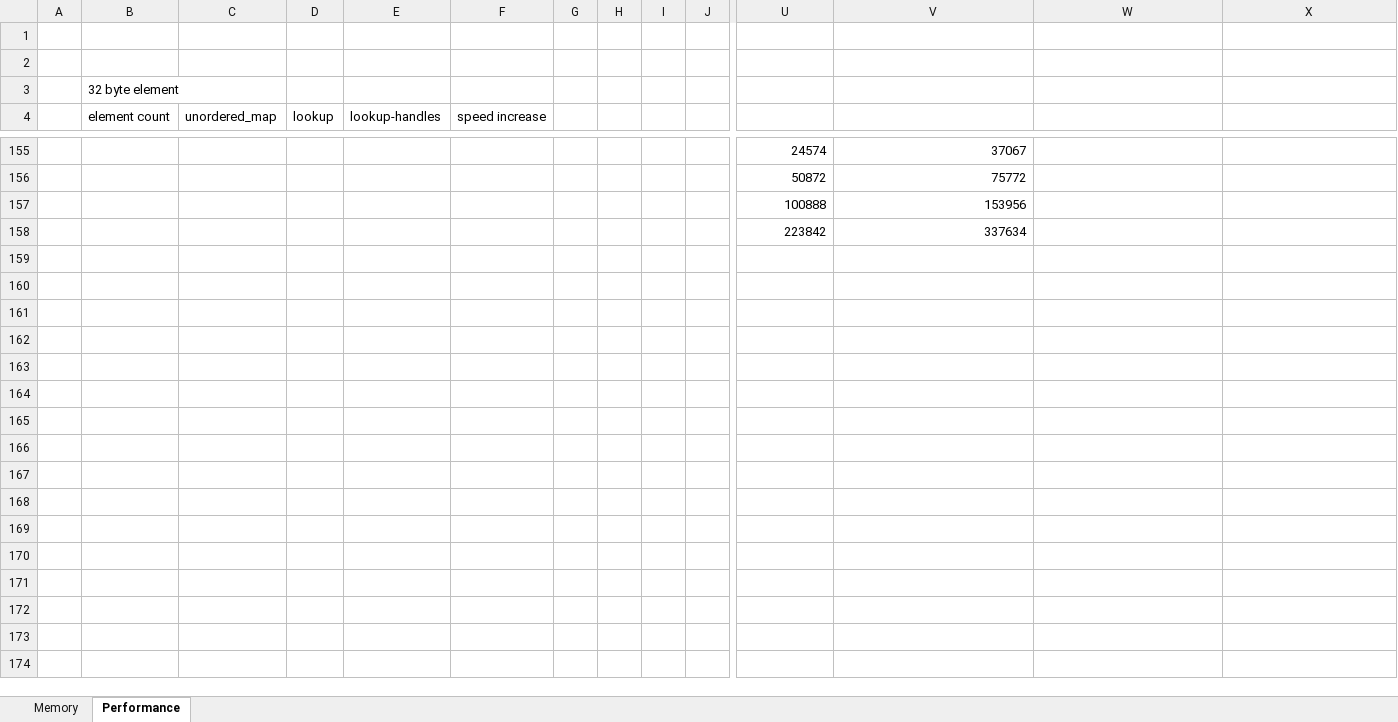
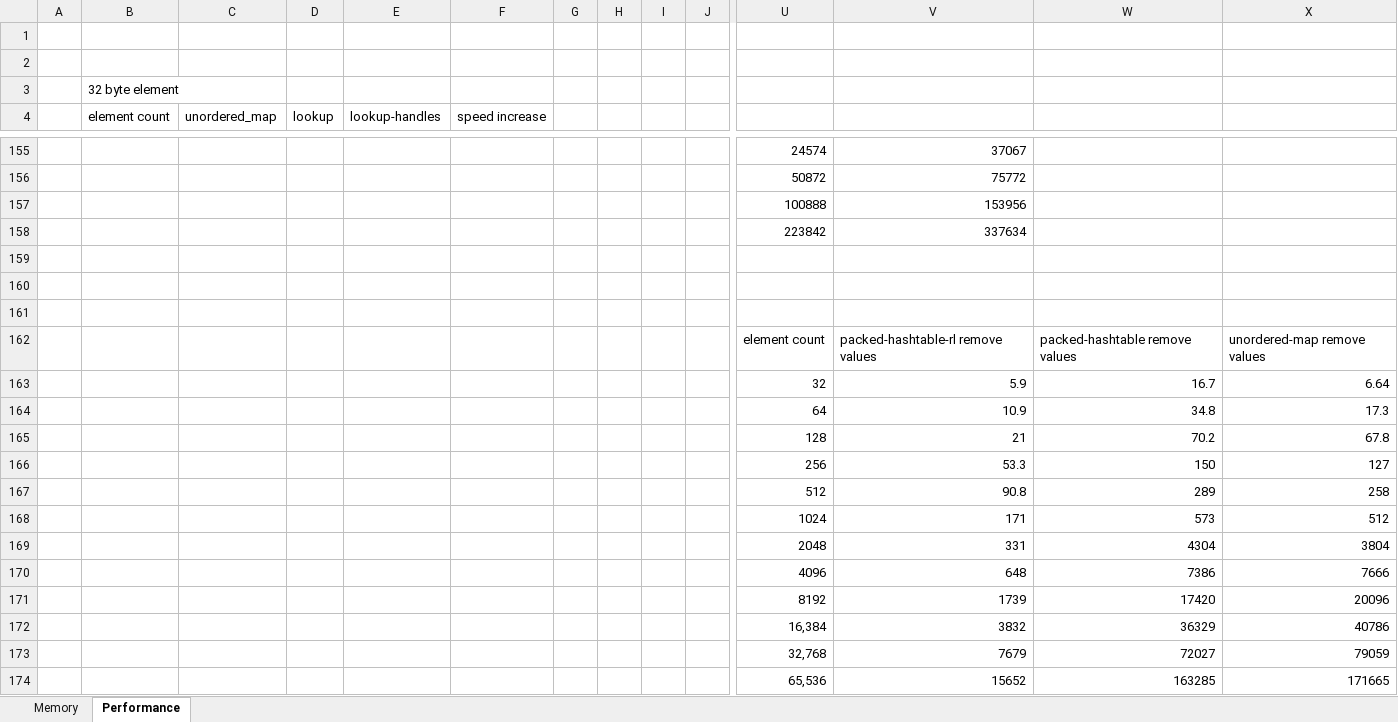
Before and after one commit to pr0g/cpp-packed-hashtable, an Excel workbook: measurements/container-measurements.xlsx, sheet Performance, drawn as a sheet; only a part is shown, gaps mark what is left out; values as stored, in another font and other column widths than the file's, no borders; charts and pictures not drawn; rows hold the shown columns only; the diff covers the shown part only; the diff names each change by its address in the sheet, - before the commit and + after, or states it on an @@ line.

Commit message:
add 'add' benchmarks and update measurements

```diff
--- a/measurements/container-measurements.xlsx (sheet Performance)
+++ b/measurements/container-measurements.xlsx (sheet Performance)
+row 159: (empty)
+row 160: (empty)
+row 161: (empty)
+row 162:  |  |  |  |  |  |  |  |  |  | element count | packed-hashtable-rl remove values | packed-hashtable remove values | unordered-map remove values
+row 163:  |  |  |  |  |  |  |  |  |  | 32 | 5.9 | 16.7 | 6.64
+row 164:  |  |  |  |  |  |  |  |  |  | 64 | 10.9 | 34.8 | 17.3
+row 165:  |  |  |  |  |  |  |  |  |  | 128 | 21 | 70.2 | 67.8
+row 166:  |  |  |  |  |  |  |  |  |  | 256 | 53.3 | 150 | 127
+row 167:  |  |  |  |  |  |  |  |  |  | 512 | 90.8 | 289 | 258
+row 168:  |  |  |  |  |  |  |  |  |  | 1024 | 171 | 573 | 512
+row 169:  |  |  |  |  |  |  |  |  |  | 2048 | 331 | 4304 | 3804
+row 170:  |  |  |  |  |  |  |  |  |  | 4096 | 648 | 7386 | 7666
+row 171:  |  |  |  |  |  |  |  |  |  | 8192 | 1739 | 17420 | 20096
+row 172:  |  |  |  |  |  |  |  |  |  | 16,384 | 3832 | 36329 | 40786
+row 173:  |  |  |  |  |  |  |  |  |  | 32,768 | 7679 | 72027 | 79059
+row 174:  |  |  |  |  |  |  |  |  |  | 65,536 | 15652 | 163285 | 171665
```
Also changed, not shown: 14 added rows elsewhere in this sheet, charts or pictures, 1 other file.
